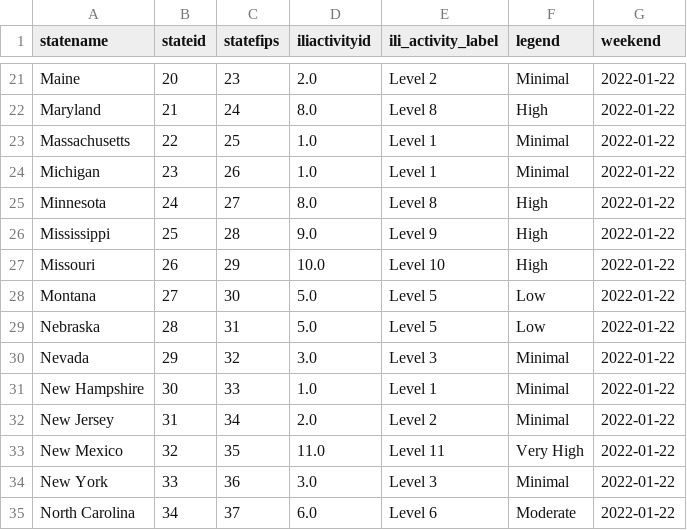
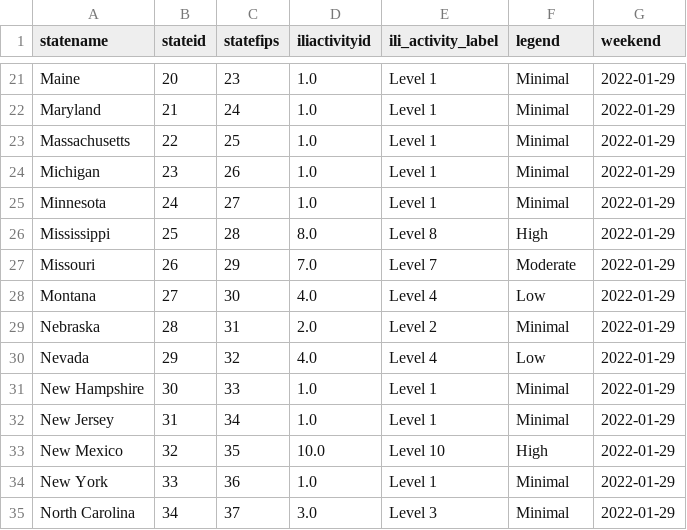
Before and after one commit to Dotdash-Data-Journalism/2021_2022_flu_like_illness, a CSV file: latestILIData.csv, drawn as a sheet; only a part is shown, gaps mark what is left out; the diff covers the shown part only; the diff names each change by its address in the sheet, - before the commit and + after, or states it on an @@ line.

```diff
--- a/latestILIData.csv
+++ b/latestILIData.csv
-D21 (iliactivityid): 2.0
+D21 (iliactivityid): 1.0
-E21 (ili_activity_label): Level 2
+E21 (ili_activity_label): Level 1
-G21:G35 (weekend): 2022-01-22
+G21:G35 (weekend): 2022-01-29
-D22 (iliactivityid): 8.0
+D22 (iliactivityid): 1.0
-E22 (ili_activity_label): Level 8
+E22 (ili_activity_label): Level 1
-F22 (legend): High
+F22 (legend): Minimal
-D25 (iliactivityid): 8.0
+D25 (iliactivityid): 1.0
-E25 (ili_activity_label): Level 8
+E25 (ili_activity_label): Level 1
-F25 (legend): High
+F25 (legend): Minimal
-D26 (iliactivityid): 9.0
+D26 (iliactivityid): 8.0
-E26 (ili_activity_label): Level 9
+E26 (ili_activity_label): Level 8
-D27 (iliactivityid): 10.0
+D27 (iliactivityid): 7.0
-E27 (ili_activity_label): Level 10
+E27 (ili_activity_label): Level 7
-F27 (legend): High
+F27 (legend): Moderate
-D28 (iliactivityid): 5.0
+D28 (iliactivityid): 4.0
-E28 (ili_activity_label): Level 5
+E28 (ili_activity_label): Level 4
-D29 (iliactivityid): 5.0
+D29 (iliactivityid): 2.0
-E29 (ili_activity_label): Level 5
+E29 (ili_activity_label): Level 2
-F29 (legend): Low
+F29 (legend): Minimal
-D30 (iliactivityid): 3.0
+D30 (iliactivityid): 4.0
-E30 (ili_activity_label): Level 3
+E30 (ili_activity_label): Level 4
-F30 (legend): Minimal
+F30 (legend): Low
-D32 (iliactivityid): 2.0
+D32 (iliactivityid): 1.0
-E32 (ili_activity_label): Level 2
+E32 (ili_activity_label): Level 1
-D33 (iliactivityid): 11.0
+D33 (iliactivityid): 10.0
-E33 (ili_activity_label): Level 11
+E33 (ili_activity_label): Level 10
-F33 (legend): Very High
+F33 (legend): High
-D34 (iliactivityid): 3.0
+D34 (iliactivityid): 1.0
-E34 (ili_activity_label): Level 3
+E34 (ili_activity_label): Level 1
-D35 (iliactivityid): 6.0
+D35 (iliactivityid): 3.0
-E35 (ili_activity_label): Level 6
+E35 (ili_activity_label): Level 3
-F35 (legend): Moderate
+F35 (legend): Minimal
```
Also changed, not shown: 105 edited cells elsewhere in this file.
